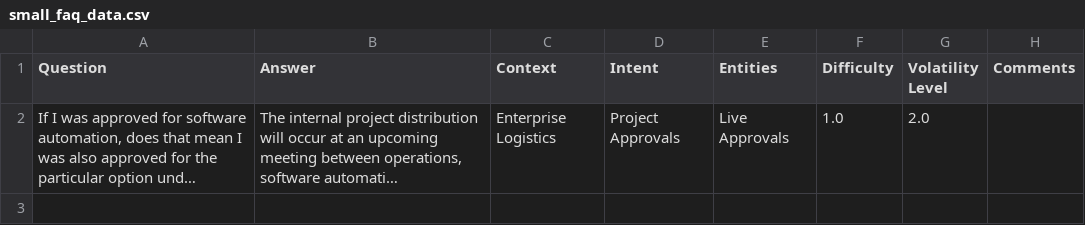
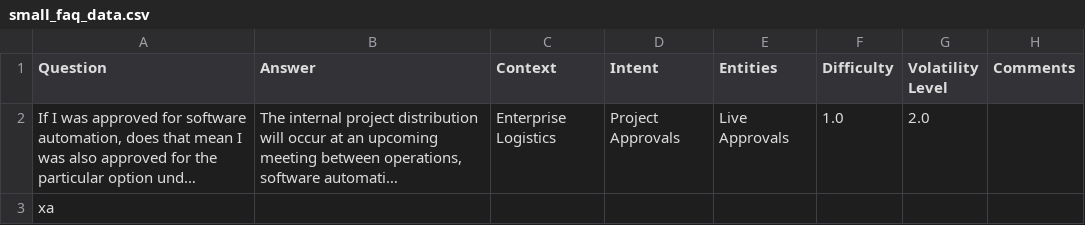
Before and after one commit to jesicarana24/DiscordbotCS491, a CSV file: small_faq_data.csv, drawn as a sheet; long unchanged cells end in …; the diff names each change by its address in the sheet, - before the commit and + after, or states it on an @@ line.

```diff
--- a/small_faq_data.csv
+++ b/small_faq_data.csv
+row 3: xa
```
Also changed, not shown: 5 other files.
